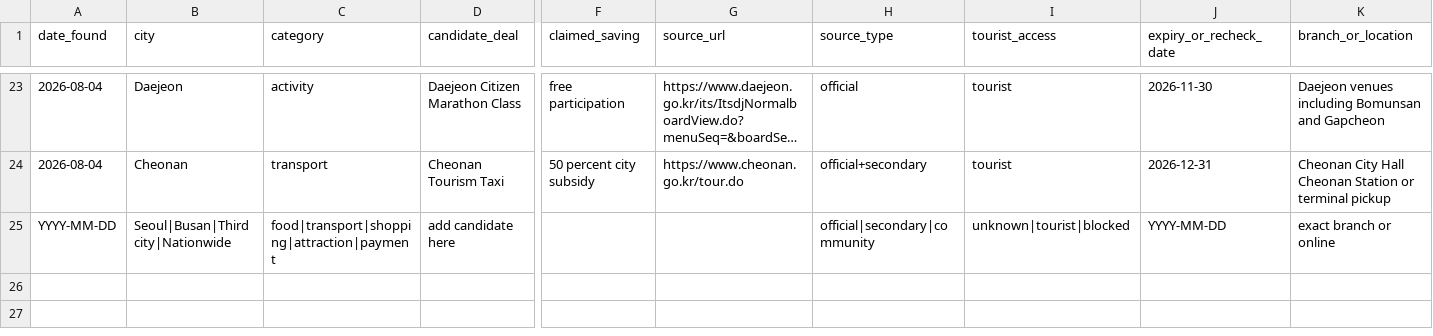
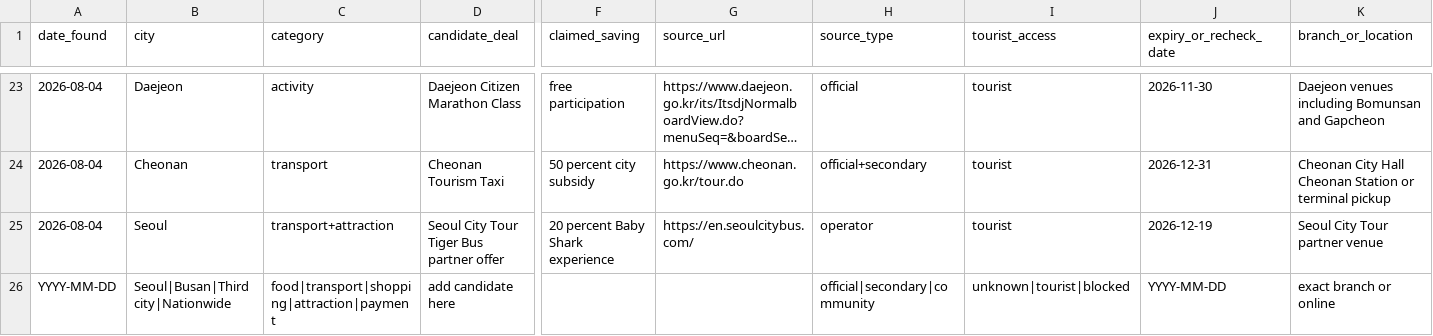
Before and after one commit to buffedlizard55-lab/Korea, a CSV file: data/deal-discovery-queue.csv, drawn as a sheet; only a part is shown, gaps mark what is left out; long unchanged cells end in …; rows hold the shown columns only; the diff names each change by its address in the sheet, - before the commit and + after, or states it on an @@ line.

Commit message:
audit: correct source labels and add Seoul bus offer
Co-authored-by: arena-agent <297053741+arena-agent@users.noreply.github.com>

```diff
--- a/data/deal-discovery-queue.csv
+++ b/data/deal-discovery-queue.csv
+row 25: 2026-08-04 | Seoul | transport+attraction | Seoul City Tour Tiger Bus partner offer | 20 percent Baby Shark experience | https://en.seoulcitybus.com/ | operator | tourist | 2026-12-19 | Seoul City Tour partner venue
```
Also changed, not shown: data/city-source-registry.csv, 2 other files.
